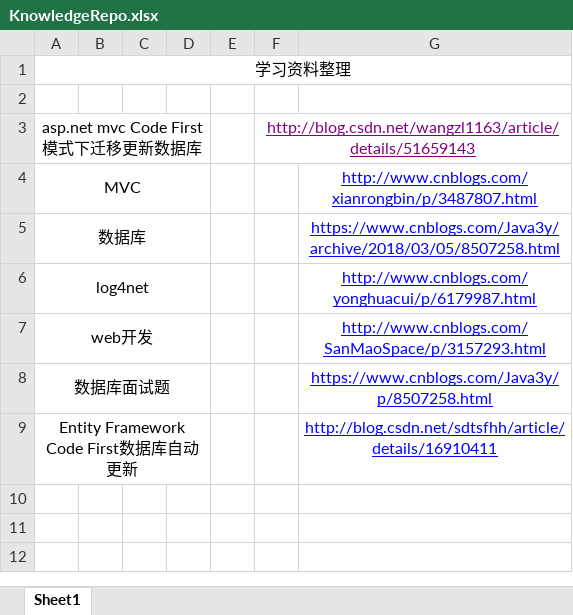
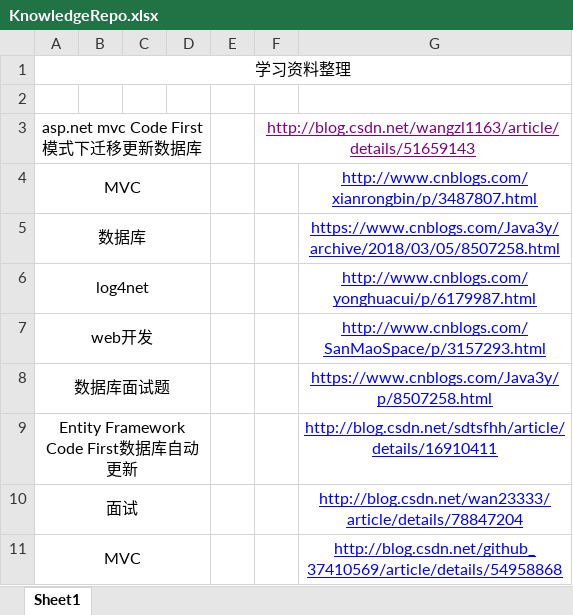
Before and after one commit to RollBackerZou/Know, an Excel workbook: KnowledgeRepo.xlsx, sheet Sheet1, drawn as a sheet; values as stored, in another font and other column widths than the file's, no borders; the diff names each change by its address in the sheet, - before the commit and + after, or states it on an @@ line.

Commit message:
add

```diff
--- a/KnowledgeRepo.xlsx (sheet Sheet1)
+++ b/KnowledgeRepo.xlsx (sheet Sheet1)
+row 10: 面试 |  |  |  |  |  | http://blog.csdn.net/wan23333/article/details/78847204
+row 11: MVC |  |  |  |  |  | http://blog.csdn.net/github_37410569/article/details/54958868
```
